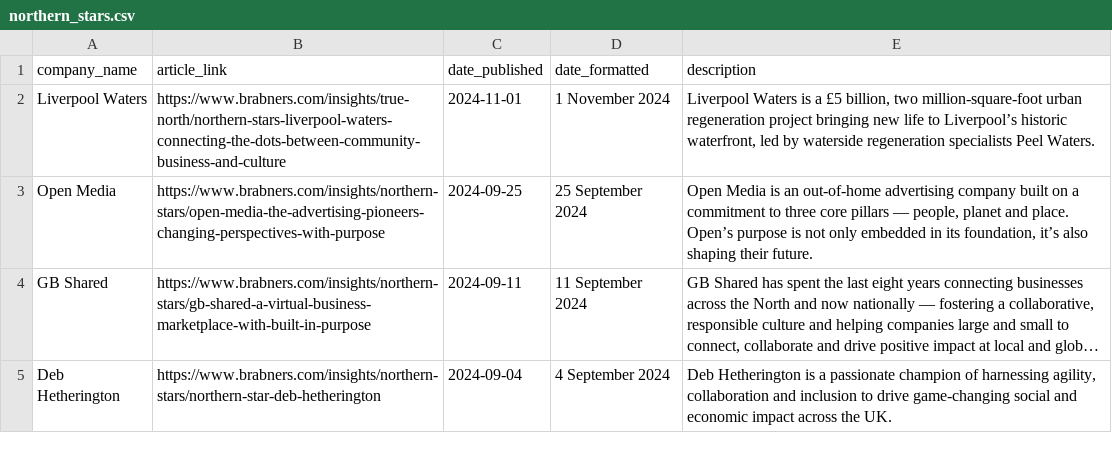
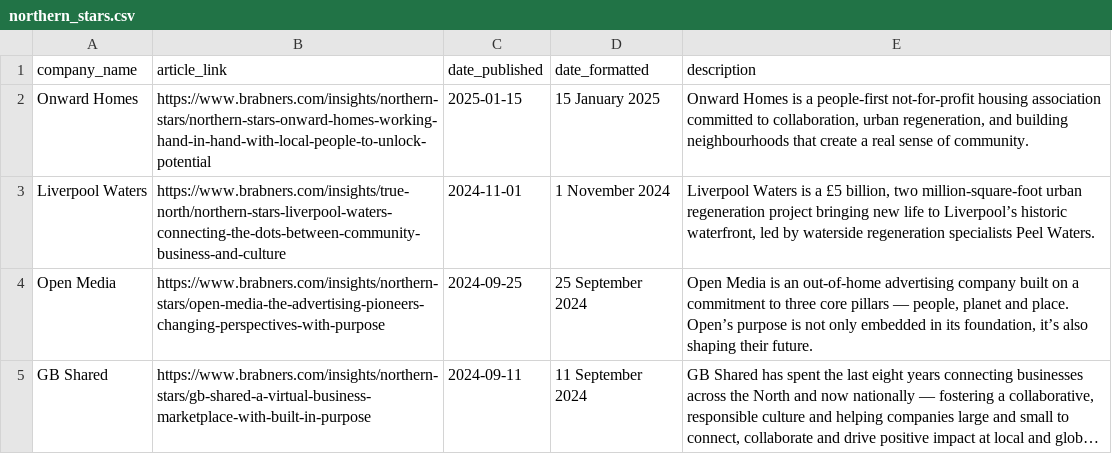
Before and after one commit to open-innovations/true-north, a CSV file: src/overview/northern-stars/_data/northern_stars.csv, drawn as a sheet; only a part is shown; the shorter side is filled out with more unchanged rows; long unchanged cells end in …; the diff names each change by its address in the sheet, - before the commit and + after, or states it on an @@ line.

```diff
--- a/src/overview/northern-stars/_data/northern_stars.csv
+++ b/src/overview/northern-stars/_data/northern_stars.csv
+row 2: Onward Homes | https://www.brabners.com/insights/northern-stars/northern-stars-onward-homes-working-hand-in-hand-with-local-people-to-unlock-potential | 2025-01-15 | 15 January 2025 | Onward Homes is a people-first not-for-profit housing association committed to collaboration, urban regeneration, and building neighbourhoods that create a real sense of community.
```
Also changed, not shown: 2 other files.
